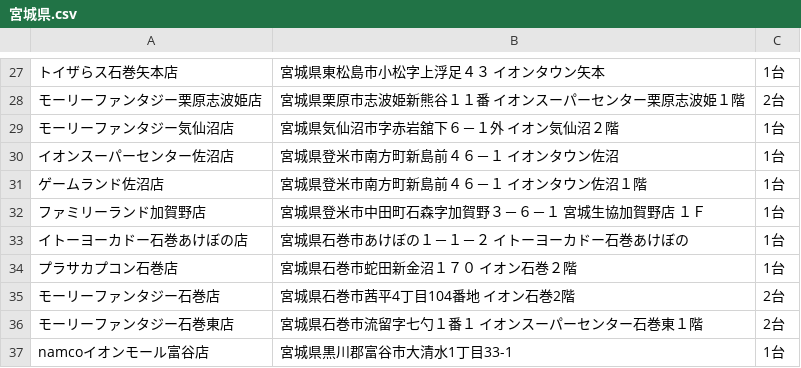
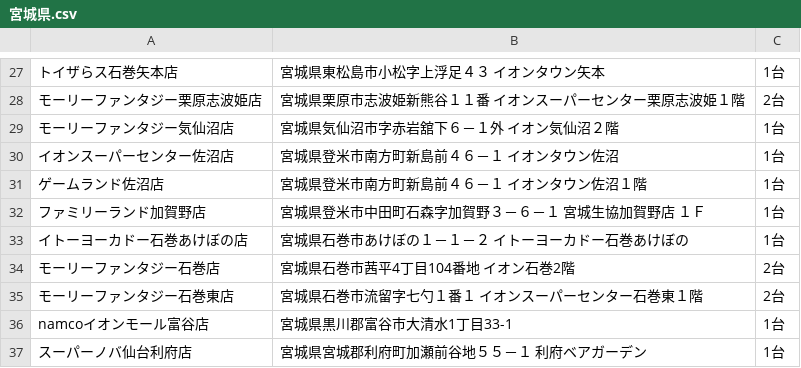
Before and after one commit to eagletmt/idolmap-data, a CSV file: aikatsu/宮城県.csv, drawn as a sheet; only a part is shown, gaps mark what is left out; the shorter side is filled out with more unchanged rows; the diff names each change by its address in the sheet, - before the commit and + after, or states it on an @@ line.

Commit message:
Update CSV data 2018-05-04 14:07:40+09:00

```diff
--- a/aikatsu/宮城県.csv
+++ b/aikatsu/宮城県.csv
-row 34: プラサカプコン石巻店 | 宮城県石巻市蛇田新金沼１７０ イオン石巻２階 | 1台
```
Also changed, not shown: aikatsu/埼玉県.csv, 1 other file.
